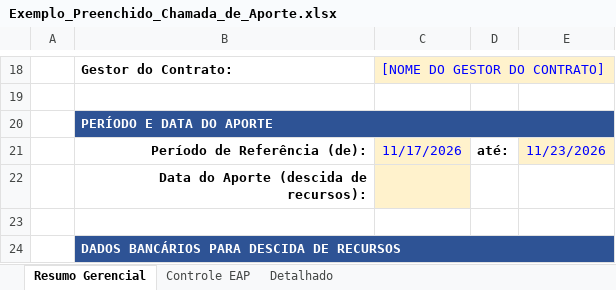
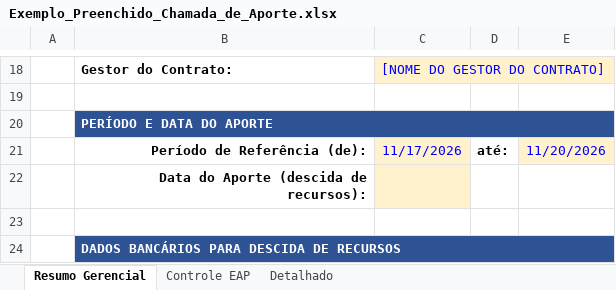
Before and after one commit to mateusm23/FERRAMENTAS, an Excel workbook: Outros/Chamada de Aporte Semanal/v2/Exemplo_Preenchido_Chamada_de_Aporte.xlsx, sheet Resumo Gerencial, drawn as a sheet; only a part is shown, gaps mark what is left out; values as stored, in another font and other column widths than the file's, no borders; charts and pictures not drawn; the diff names each change by its address in the sheet, - before the commit and + after, or states it on an @@ line.

```diff
--- a/Outros/Chamada de Aporte Semanal/v2/Exemplo_Preenchido_Chamada_de_Aporte.xlsx (sheet Resumo Gerencial)
+++ b/Outros/Chamada de Aporte Semanal/v2/Exemplo_Preenchido_Chamada_de_Aporte.xlsx (sheet Resumo Gerencial)
-E21: 11/23/2026
+E21: 11/20/2026
```
Also changed, not shown: sheet Detalhado, formulas that keep their value, Outros/Chamada de Aporte Semanal/v2/Modelo_Chamada_de_Aporte_Semanal.xlsx, 5 other files.
